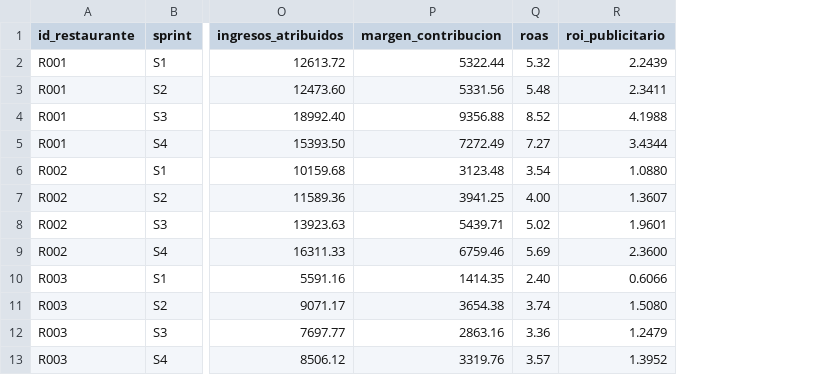
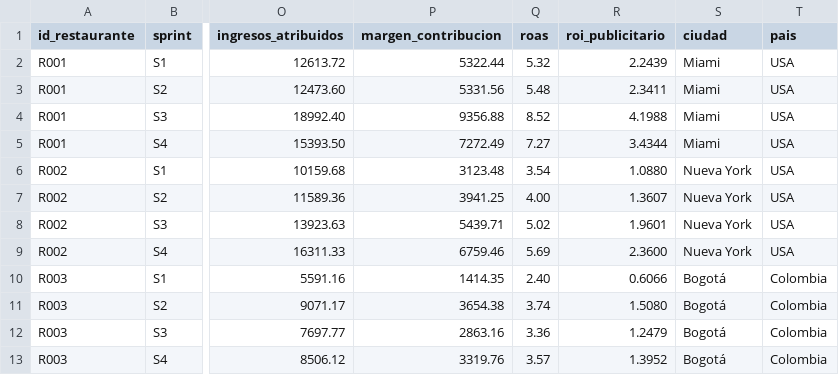
Before and after one commit to saorionline/contexto-analisis, a CSV file: campana_sprints_raw.csv, drawn as a sheet; only a part is shown, gaps mark what is left out; the diff names each change by its address in the sheet, - before the commit and + after, or states it on an @@ line.

Commit message:
Nuevas Columnas Ciudad País

```diff
--- a/campana_sprints_raw.csv
+++ b/campana_sprints_raw.csv
+column S (ciudad), rows 2-13: Miami | Miami | Miami | Miami | Nueva York | Nueva York | Nueva York | Nueva York | Bogotá | Bogotá | Bogotá | Bogotá
+column T (pais), rows 2-13: USA | USA | USA | USA | USA | USA | USA | USA | Colombia | Colombia | Colombia | Colombia
```
Also changed, not shown: 2 other files.
